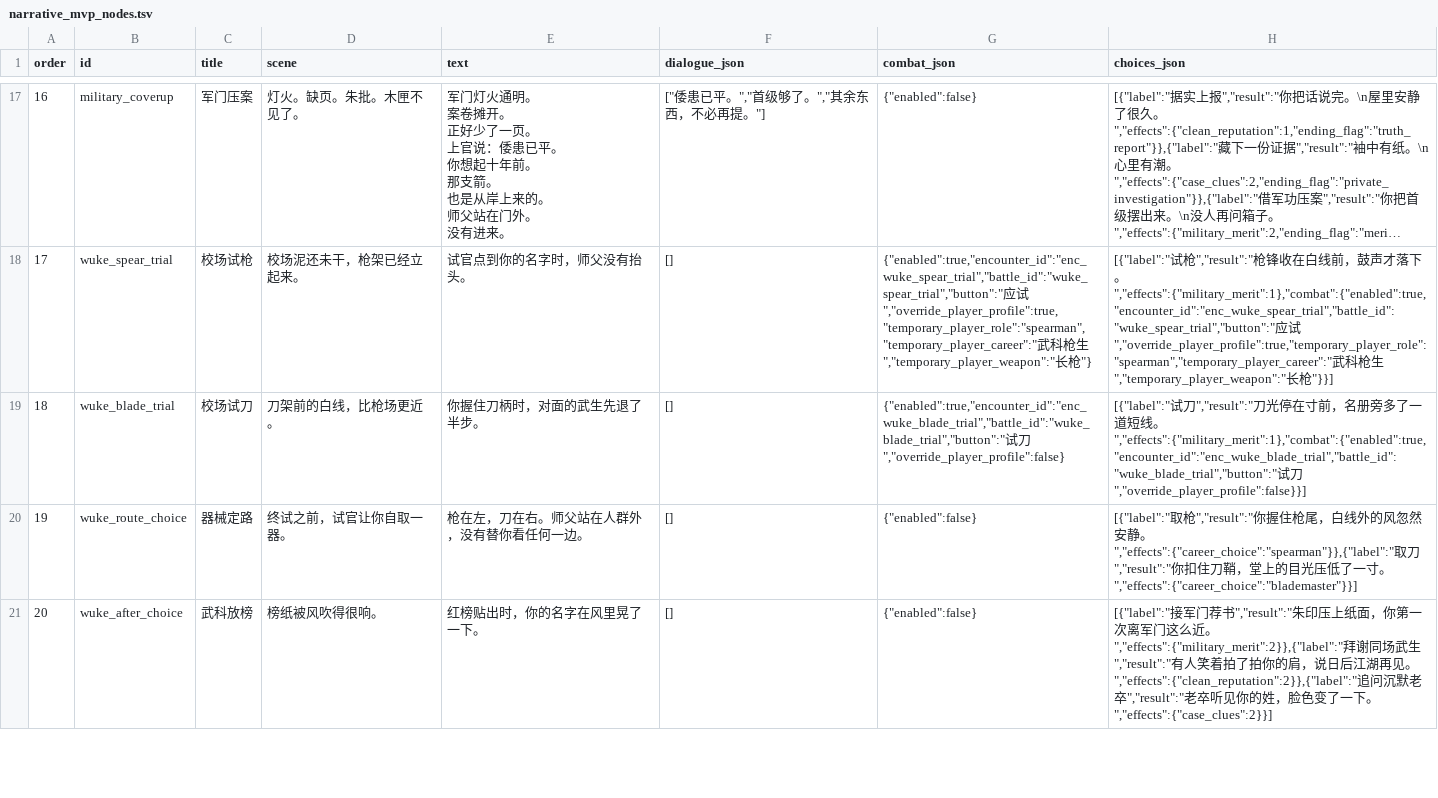
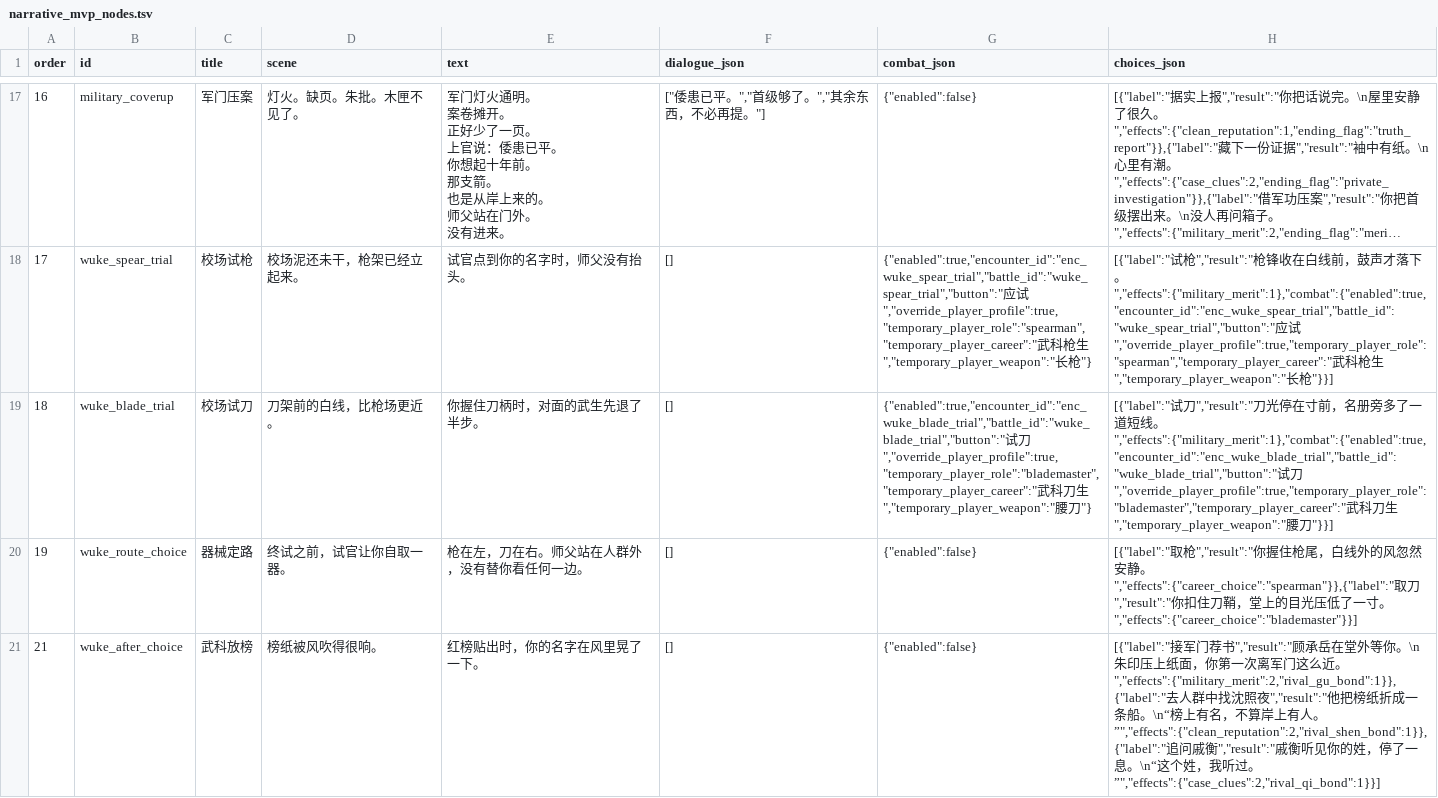
Before and after one commit to chengquansen-comments/canghaidiming, a TSV file: tables/narrative_mvp_nodes.tsv, drawn as a sheet; only a part is shown, gaps mark what is left out; long unchanged cells end in …; the diff covers the shown part only; the diff names each change by its address in the sheet, - before the commit and + after, or states it on an @@ line.

Commit message:
Add rival bond narrative variables to wuju arc

```diff
--- a/tables/narrative_mvp_nodes.tsv
+++ b/tables/narrative_mvp_nodes.tsv
-G19 (combat_json): …试刀","override_player_profile":false}
+G19 (combat_json): …试刀","override_player_profile":true,"temporary_player_role":"blademaster","temporary_player_career":"武科刀生","temporary_player_weapon":"腰刀"}
-H19 (choices_json): …试刀","override_player_profile":false}}]
+H19 (choices_json): …试刀","override_player_profile":true,"temporary_player_role":"blademaster","temporary_player_career":"武科刀生","temporary_player_weapon":"腰刀"}}]
-A21 (order): 20
+A21 (order): 21
-H21 (choices_json): …书","result":"朱印压上纸面，你第一次离军门这么近。","effects":{"military_merit":2}},{"label":"拜谢同场武生","result":"有人笑着拍了拍你的肩，说日后江湖再见。","effects":{"clean_reputation":2}},{"label":"追问沉默老卒","result":"老卒听见你的姓，脸色变了一下。","effects":{"case_clues":2}}]
+H21 (choices_json): …书","result":"顾承岳在堂外等你。\n朱印压上纸面，你第一次离军门这么近。","effects":{"military_merit":2,"rival_gu_bond":1}},{"label":"去人群中找沈照夜","result":"他把榜纸折成一条船。\n“榜上有名，不算岸上有人。”","effects":{"clean_reputation":2,"rival_shen_bond":1}},{"label":"追问戚衡","result":"戚衡听见你的姓，停了一息。\n“这个姓，我听过。”","effects":{"case_clues":2,"rival_qi_bond":1}}]
```
Also changed, not shown: 7 added rows and 1 edited cell elsewhere in this file, data/story_battles/fighter_templates.tsv, data/story_battles/story_deck_sets.tsv, 22 other files.
